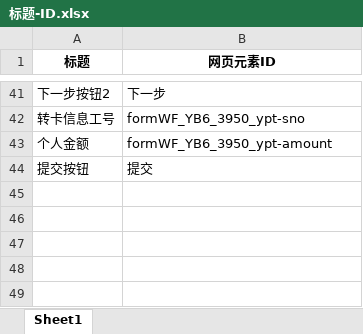
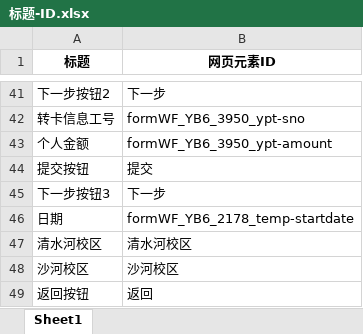
Before and after one commit to liweiyadeclot/CursorCode-8-8, an Excel workbook: 标题-ID.xlsx, sheet Sheet1, drawn as a sheet; only a part is shown, gaps mark what is left out; values as stored, in another font and other column widths than the file's, no borders; the diff names each change by its address in the sheet, - before the commit and + after, or states it on an @@ line.

Commit message:
version 1.0 excel

```diff
--- a/标题-ID.xlsx (sheet Sheet1)
+++ b/标题-ID.xlsx (sheet Sheet1)
+row 45: 下一步按钮3 | 下一步
+row 46: 日期 | formWF_YB6_2178_temp-startdate
+row 47: 清水河校区 | 清水河校区
+row 48: 沙河校区 | 沙河校区
+row 49: 返回按钮 | 返回
```
Also changed, not shown: 报销信息.xlsx.
